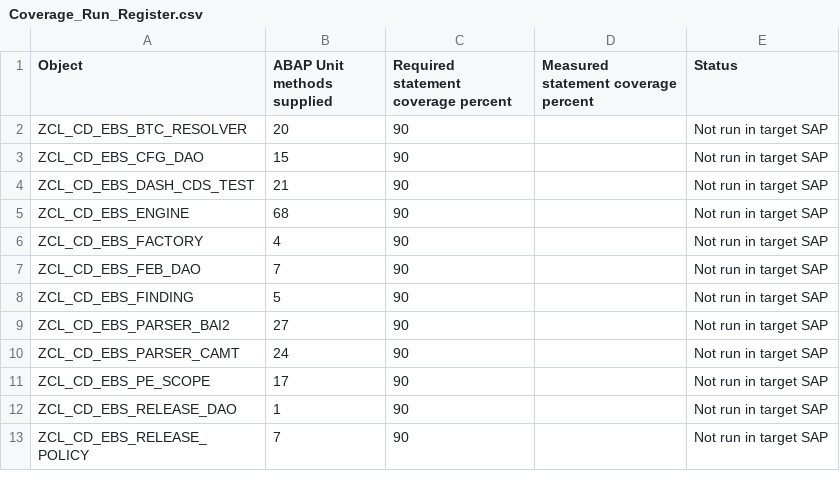
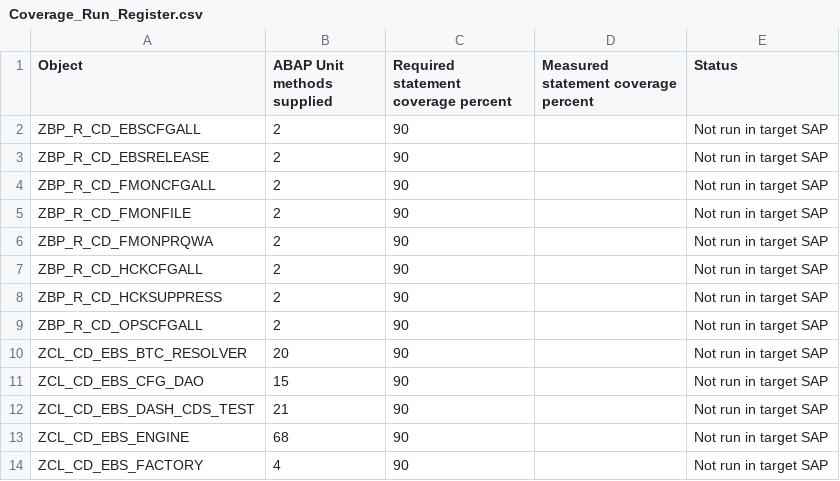
Before and after one commit to jaideep247/bai, a CSV file: ops-suite/docs/Coverage_Run_Register.csv, drawn as a sheet; only a part is shown; the shorter side is filled out with more unchanged rows; the diff names each change by its address in the sheet, - before the commit and + after, or states it on an @@ line.

```diff
--- a/ops-suite/docs/Coverage_Run_Register.csv
+++ b/ops-suite/docs/Coverage_Run_Register.csv
+row 2: ZBP_R_CD_EBSCFGALL | 2 | 90 |  | Not run in target SAP
+row 3: ZBP_R_CD_EBSRELEASE | 2 | 90 |  | Not run in target SAP
+row 4: ZBP_R_CD_FMONCFGALL | 2 | 90 |  | Not run in target SAP
+row 5: ZBP_R_CD_FMONFILE | 2 | 90 |  | Not run in target SAP
+row 6: ZBP_R_CD_FMONPRQWA | 2 | 90 |  | Not run in target SAP
+row 7: ZBP_R_CD_HCKCFGALL | 2 | 90 |  | Not run in target SAP
+row 8: ZBP_R_CD_HCKSUPPRESS | 2 | 90 |  | Not run in target SAP
+row 9: ZBP_R_CD_OPSCFGALL | 2 | 90 |  | Not run in target SAP
```
Also changed, not shown: ops-suite/docs/Changed_Artifacts.csv, 20 other files.
